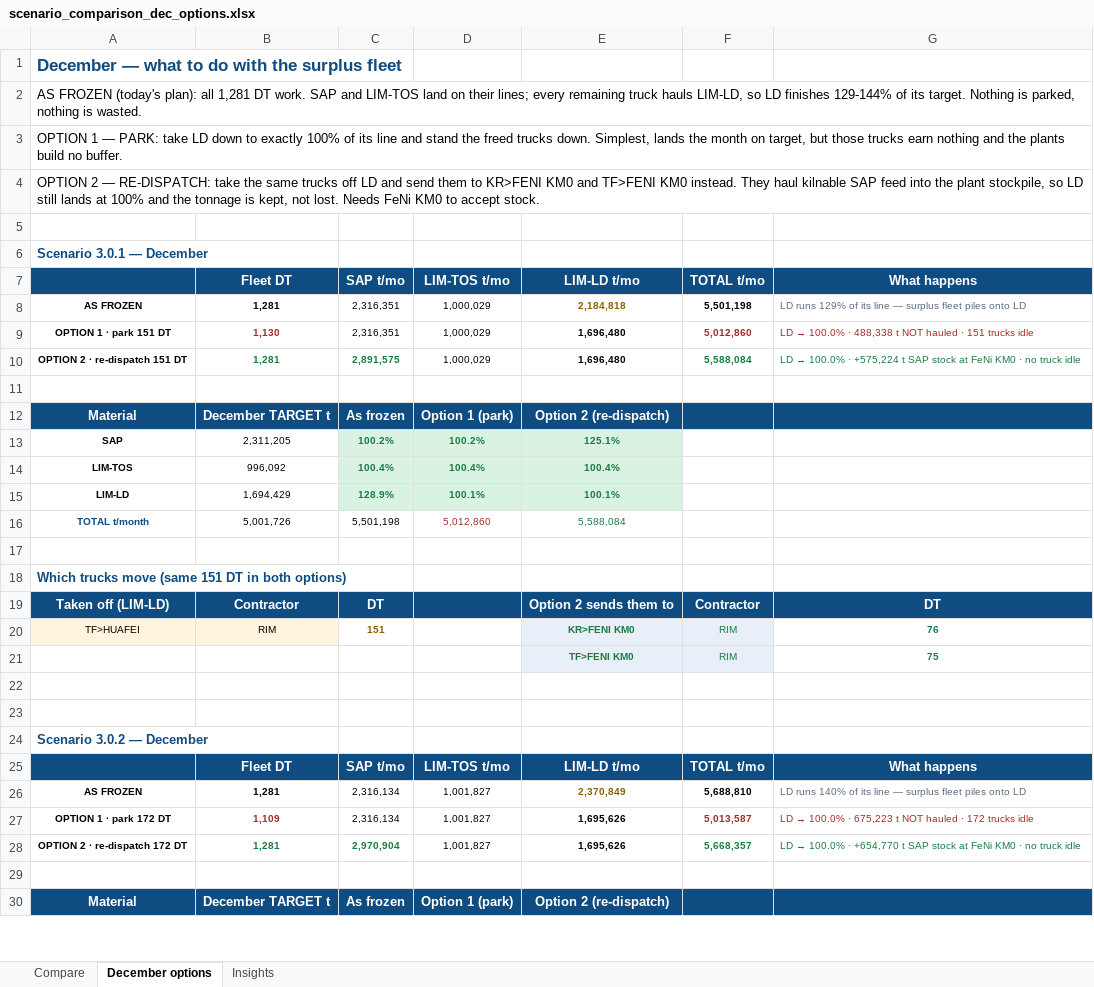
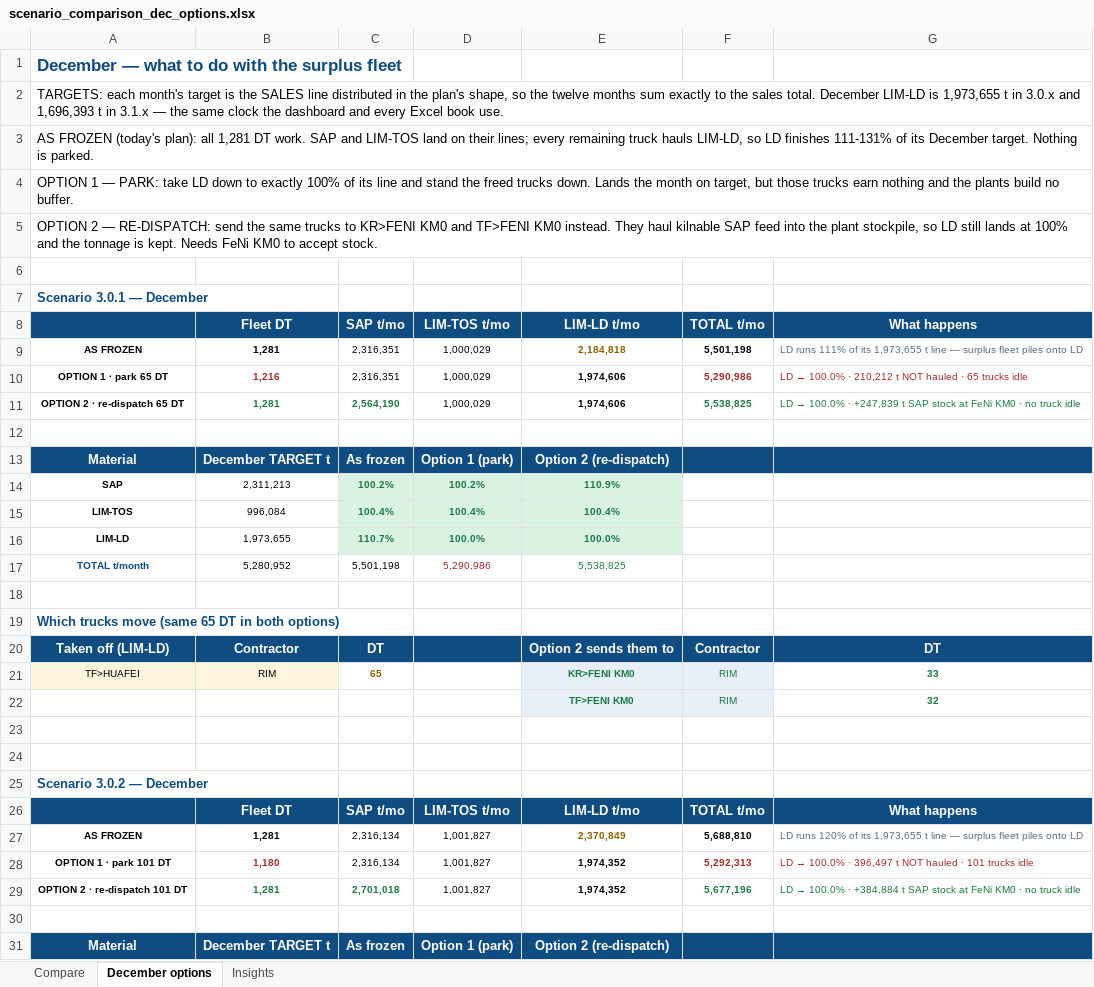
Before and after one commit to Lucky0000123/wbn-fms-simulator, an Excel workbook: reports/scenario_comparison_dec_options.xlsx, sheet December options, drawn as a sheet; only a part is shown; values as stored, in another font and other column widths than the file's, no borders; removed rows and columns are numbered as before the commit, all else as after; the diff covers the shown part only; the diff names each change by its address in the sheet, - before the commit and + after, or states it on an @@ line.

Commit message:
December LIM-LD target is 1,973,655 t (1.97 Mt), not 1.69 Mt — the comparison file skipped the sales rescale
Owner's colleague: 'the initial target to reach 17 Mt was 1.97 Mt in
December LIM-LD; your comparison file shows 1.69 Mt as the new target,
it should stay 1.97 Mt.' He is right, and the fault was only in the
comparison workbook.

Monthly targets are the SALES line distributed in the plan's shape
(_rescale_cards_to_sales). The dashboard calls it, every Excel book
calls it, but the snapshot I built the comparison workbook from read
_year_cards() raw — so it carried the saves' internal fleet-credited
targets (LD year 6,554,229) instead of the sales line (7,634,306). The
December cell read 1,694,429 where the real clock says
1,694,429 x 7,634,306/6,554,229 = 1,973,655.

Snapshot now applies the rescale, and every material sums exactly to
its line: SAP 5,718,685, LIM-TOS 3,650,201, LIM-LD 7,634,306 in 3.0.x
(4,640,201 / 6,644,306 in 3.1.x). Option sizing follows the corrected
target, so the LD surplus is 65/101/109/134 DT (was 151-173 against the
too-low line). No plan data changed — only what the comparison file
judges against.

```diff
--- a/reports/scenario_comparison_dec_options.xlsx (sheet December options)
+++ b/reports/scenario_comparison_dec_options.xlsx (sheet December options)
-A2: AS FROZEN (today's plan): all 1,281 DT work. SAP and LIM-TOS land on their lines; every remaining truck hauls LIM-LD, so LD finishes 129-144% of its target. Nothing is parked, nothing is wasted.
+A2: TARGETS: each month's target is the SALES line distributed in the plan's shape, so the twelve months sum exactly to the sales total. December LIM-LD is 1,973,655 t in 3.0.x and 1,696,393 t in 3.1.x — the same clock the dashboard and every Excel book use.
-A3: OPTION 1 — PARK: take LD down to exactly 100% of its line and stand the freed trucks down. Simplest, lands the month on target, but those trucks earn nothing and the plants build no buffer.
+A3: AS FROZEN (today's plan): all 1,281 DT work. SAP and LIM-TOS land on their lines; every remaining truck hauls LIM-LD, so LD finishes 111-131% of its December target. Nothing is parked.
-A4: OPTION 2 — RE-DISPATCH: take the same trucks off LD and send them to KR>FENI KM0 and TF>FENI KM0 instead. They haul kilnable SAP feed into the plant stockpile, so LD still lands at 100% and the tonnage is kept, not lost. Needs FeNi KM0 to accept stock.
+A4: OPTION 1 — PARK: take LD down to exactly 100% of its line and stand the freed trucks down. Lands the month on target, but those trucks earn nothing and the plants build no buffer.
+row 5: OPTION 2 — RE-DISPATCH: send the same trucks to KR>FENI KM0 and TF>FENI KM0 instead. They haul kilnable SAP feed into the plant stockpile, so LD still lands at 100% and the tonnage is kept. Needs FeNi KM0 to accept stock.
-G9: LD runs 129% of its line —…
+G9: LD runs 111% of its 1,973,655 t line —…
-row 9: OPTION 1 · park 151 DT | 1,130 | 2,316,351 | 1,000,029 | 1,696,480 | 5,012,860 | LD → 100.0% · 488,338 t NOT hauled · 151 trucks idle
-row 10: OPTION 2 · re-dispatch 151 DT | 1,281 | 2,891,575 | 1,000,029 | 1,696,480 | 5,588,084 | LD → 100.0% · +575,224 t SAP stock at FeNi KM0 · no truck idle
+row 10: OPTION 1 · park 65 DT | 1,216 | 2,316,351 | 1,000,029 | 1,974,606 | 5,290,986 | LD → 100.0% · 210,212 t NOT hauled · 65 trucks idle
+row 11: OPTION 2 · re-dispatch 65 DT | 1,281 | 2,564,190 | 1,000,029 | 1,974,606 | 5,538,825 | LD → 100.0% · +247,839 t SAP stock at FeNi KM0 · no truck idle
-B14: 2,311,205
+B14: 2,311,213
-E14: 125.1%
+E14: 110.9%
-B15: 996,092
+B15: 996,084
-row 15: LIM-LD | 1,694,429 | 128.9% | 100.1% | 100.1%
+row 16: LIM-LD | 1,973,655 | 110.7% | 100.0% | 100.0%
-B17: 5,001,726
+B17: 5,280,952
-D17: 5,012,860
+D17: 5,290,986
-E17: 5,588,084
+E17: 5,538,825
-A19: …move (same 151 DT in…
+A19: …move (same 65 DT in…
-C21: 151
+C21: 65
-G21: 76
+G21: 33
-G22: 75
+G22: 32
-G27: LD runs 140% of its line —…
+G27: LD runs 120% of its 1,973,655 t line —…
-row 27: OPTION 1 · park 172 DT | 1,109 | 2,316,134 | 1,001,827 | 1,695,626 | 5,013,587 | LD → 100.0% · 675,223 t NOT hauled · 172 trucks idle
-row 28: OPTION 2 · re-dispatch 172 DT | 1,281 | 2,970,904 | 1,001,827 | 1,695,626 | 5,668,357 | LD → 100.0% · +654,770 t SAP stock at FeNi KM0 · no truck idle
+row 28: OPTION 1 · park 101 DT | 1,180 | 2,316,134 | 1,001,827 | 1,974,352 | 5,292,313 | LD → 100.0% · 396,497 t NOT hauled · 101 trucks idle
+row 29: OPTION 2 · re-dispatch 101 DT | 1,281 | 2,701,018 | 1,001,827 | 1,974,352 | 5,677,196 | LD → 100.0% · +384,884 t SAP stock at FeNi KM0 · no truck idle
```
Also changed, not shown: 7 added rows, 6 removed rows and 35 edited cells elsewhere in this sheet, sheet Compare.
